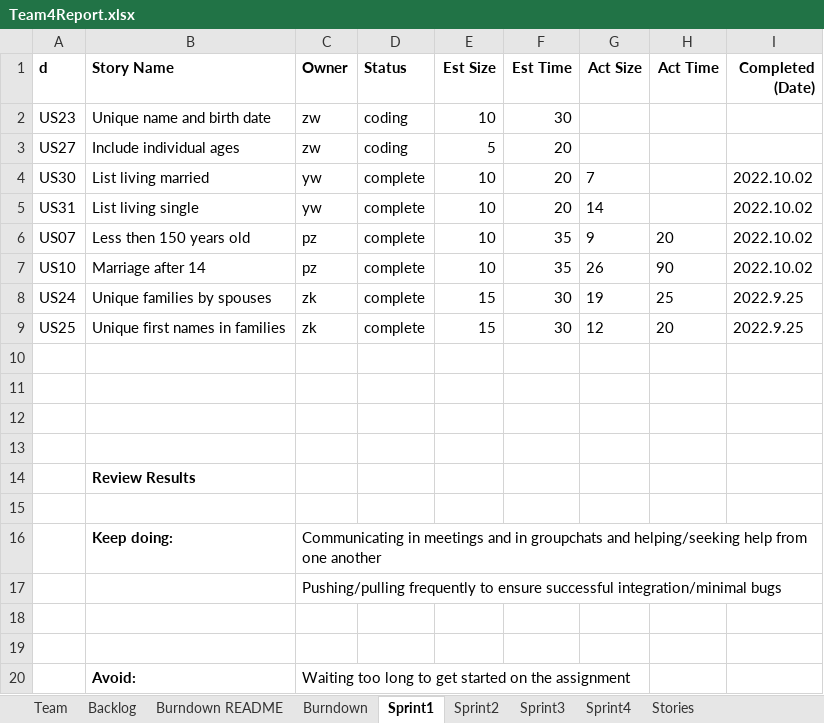
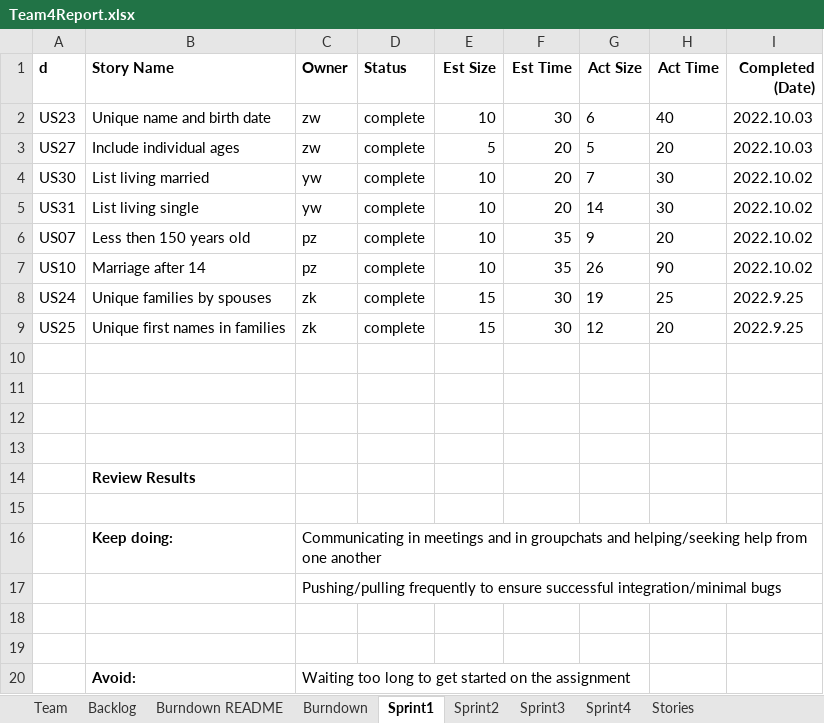
Before and after one commit to CS-555-2022/CS555, an Excel workbook: sprint2/Team4Report.xlsx, sheet Sprint1, drawn as a sheet; values as stored, in another font and other column widths than the file's, no borders; the diff names each change by its address in the sheet, - before the commit and + after, or states it on an @@ line.

```diff
--- a/sprint2/Team4Report.xlsx (sheet Sprint1)
+++ b/sprint2/Team4Report.xlsx (sheet Sprint1)
-D2:D3 (Status): coding
+D2:D3 (Status): complete
-G2 (Act Size): (empty)
+G2 (Act Size): 6
-H2 (Act Time): (empty)
+H2 (Act Time): 40
-I2:I3 (Completed (Date)): (empty)
+I2:I3 (Completed (Date)): 2022.10.03
-G3 (Act Size): (empty)
+G3 (Act Size): 5
-H3 (Act Time): (empty)
+H3 (Act Time): 20
-H4:H5 (Act Time): (empty)
+H4:H5 (Act Time): 30
```
Also changed, not shown: sheet Sprint2, sheet Backlog, sheet Burndown.
